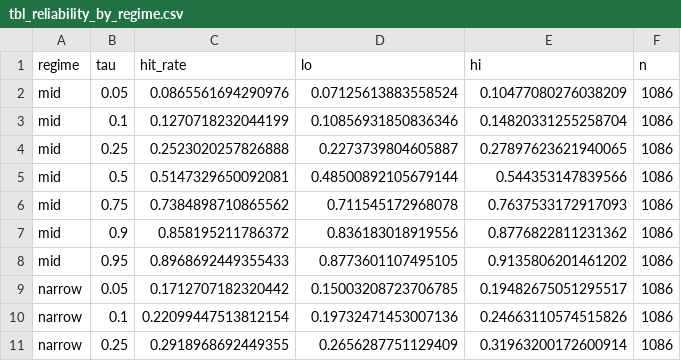
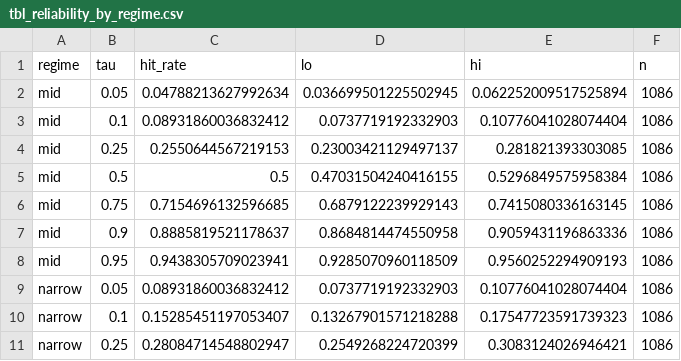
Before and after one commit to KetchupJL/solana-qrf-interval-forecasting, a CSV file: notebooks/Model Building/results/tbl_reliability_by_regime.csv, drawn as a sheet; only a part is shown; the diff covers the shown part only.

```diff
--- a/notebooks/Model Building/results/tbl_reliability_by_regime.csv
+++ b/notebooks/Model Building/results/tbl_reliability_by_regime.csv
@@ -1,11 +1,11 @@
 regime,tau,hit_rate,lo,hi,n
-mid,0.05,0.0865561694290976,0.07125613883558524,0.10477080276038209,1086
-mid,0.1,0.1270718232044199,0.10856931850836346,0.14820331255258704,1086
-mid,0.25,0.2523020257826888,0.2273739804605887,0.27897623621940065,1086
-mid,0.5,0.5147329650092081,0.48500892105679144,0.544353147839566,1086
-mid,0.75,0.7384898710865562,0.711545172968078,0.7637533172917093,1086
-mid,0.9,0.858195211786372,0.836183018919556,0.8776822811231362,1086
-mid,0.95,0.8968692449355433,0.8773601107495105,0.9135806201461202,1086
-narrow,0.05,0.1712707182320442,0.15003208723706785,0.19482675051295517,1086
-narrow,0.1,0.22099447513812154,0.19732471453007136,0.24663110574515826,1086
-narrow,0.25,0.2918968692449355,0.2656287751129409,0.31963200172600914,1086
+mid,0.05,0.04788213627992634,0.036699501225502945,0.062252009517525894,1086
+mid,0.1,0.08931860036832412,0.0737719192332903,0.10776041028074404,1086
+mid,0.25,0.2550644567219153,0.23003421129497137,0.281821393303085,1086
+mid,0.5,0.5,0.47031504240416155,0.5296849575958384,1086
+mid,0.75,0.7154696132596685,0.6879122239929143,0.7415080336163145,1086
+mid,0.9,0.8885819521178637,0.8684814474550958,0.9059431196863336,1086
+mid,0.95,0.9438305709023941,0.9285070960118509,0.9560252294909193,1086
+narrow,0.05,0.08931860036832412,0.0737719192332903,0.10776041028074404,1086
+narrow,0.1,0.15285451197053407,0.13267901571218288,0.17547723591739323,1086
+narrow,0.25,0.28084714548802947,0.2549268224720399,0.3083124026946421,1086
```
Also changed, not shown: 33 edited cells elsewhere in this file, notebooks/Model Building/lgb_extended_preds.csv, notebooks/Model Building/qrf_v2_tuned_pinball.csv, 23 other files.
